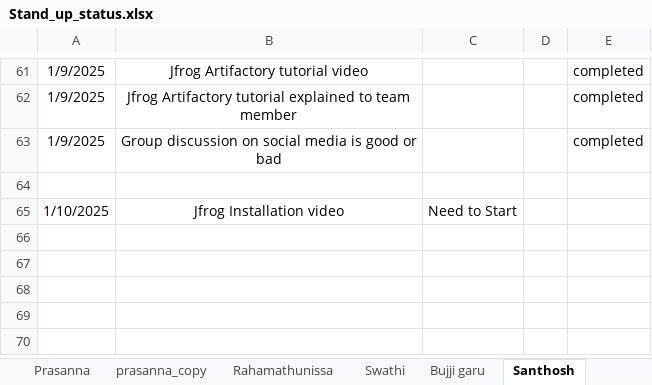
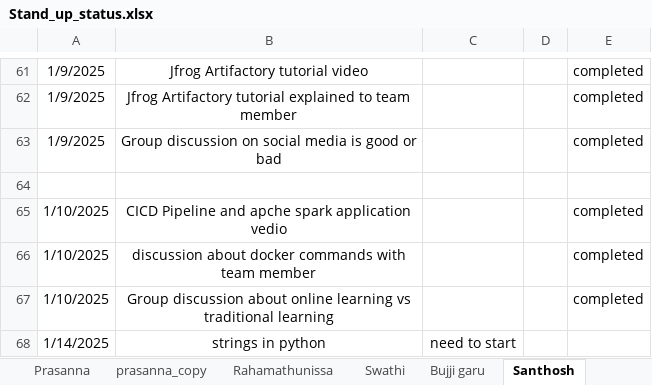
Before and after one commit to jayasriNandipu/Daily_standup_all, an Excel workbook: Stand_up_status.xlsx, sheet Santhosh, drawn as a sheet; only a part is shown, gaps mark what is left out; values as stored, in another font and other column widths than the file's, no borders; the diff names each change by its address in the sheet, - before the commit and + after, or states it on an @@ line.

```diff
--- a/Stand_up_status.xlsx (sheet Santhosh)
+++ b/Stand_up_status.xlsx (sheet Santhosh)
-B65: Jfrog Installation video
+B65: CICD Pipeline and apche spark application vedio
-C65: Need to Start
+C65: (empty)
-E65: (empty)
+E65: completed
+row 66: 1/10/2025 | discussion about docker commands with team member |  |  | completed
+row 67: 1/10/2025 | Group discussion about online learning vs traditional learning |  |  | completed
+row 68: 1/14/2025 | strings in python | need to start
```
Also changed, not shown: sheet Shamshad_garu, sheet Jayasri, sheet Mallika.
